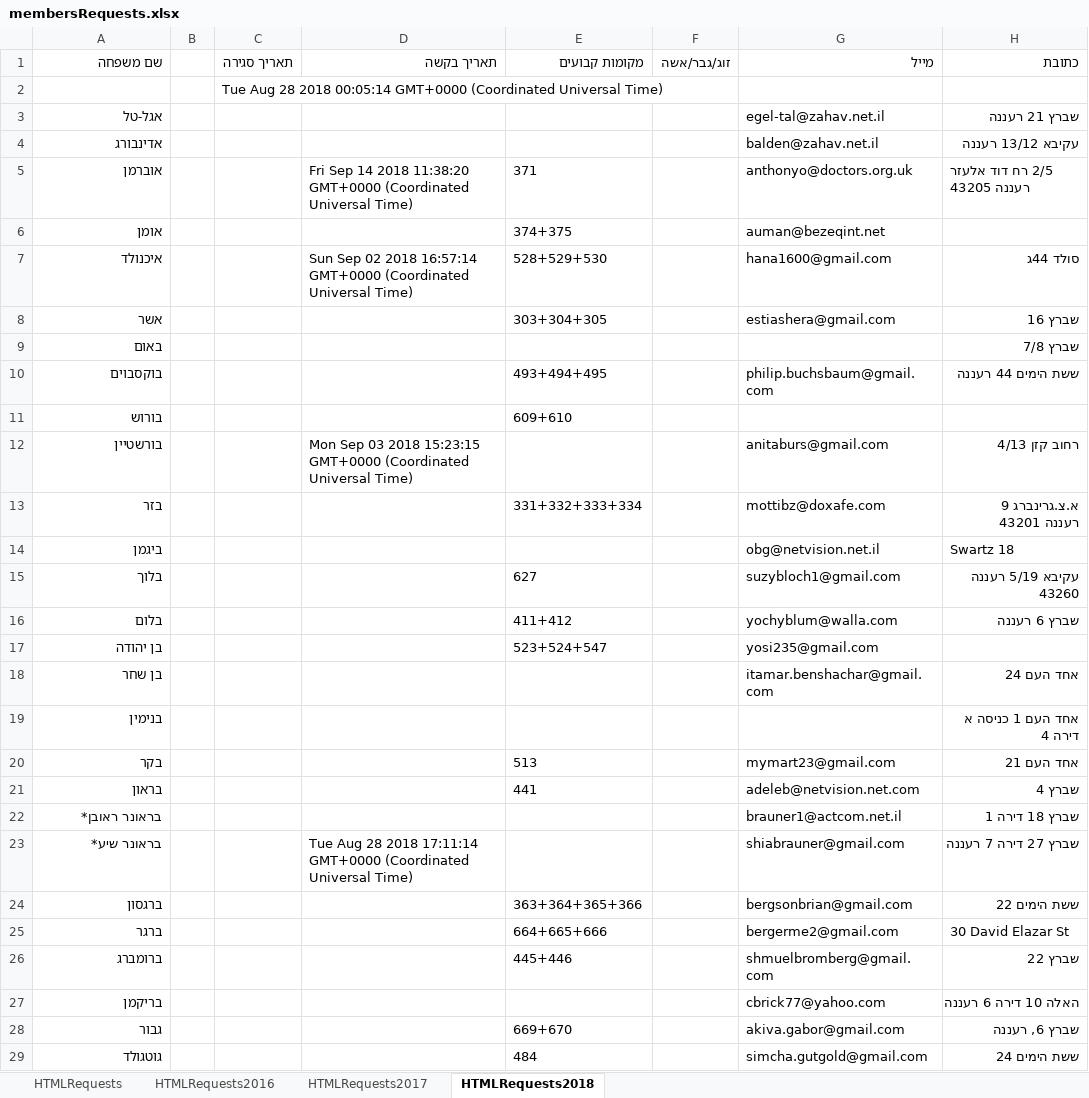
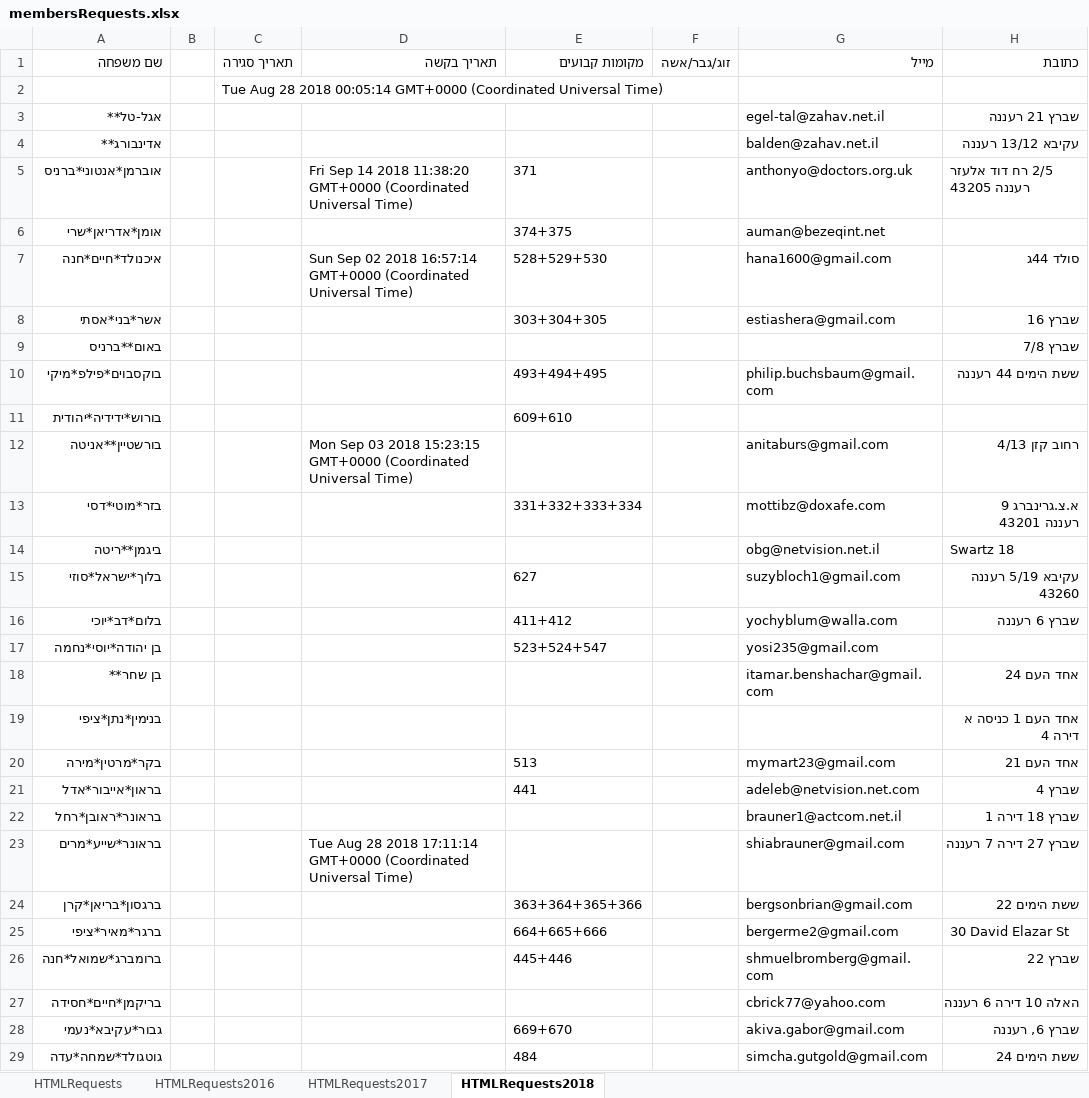
Before and after one commit to sgutgold/yamimNoraim, an Excel workbook: membersRequests.xlsx, sheet HTMLRequests2018, drawn as a sheet; only a part is shown; values as stored, in another font and other column widths than the file's, no borders; the diff covers the shown part only; the diff names each change by its address in the sheet, - before the commit and + after, or states it on an @@ line.

```diff
--- a/membersRequests.xlsx (sheet HTMLRequests2018)
+++ b/membersRequests.xlsx (sheet HTMLRequests2018)
-A3 (שם משפחה): אגל-טל
+A3 (שם משפחה): אגל-טל**
-A4 (שם משפחה): אדינבורג
+A4 (שם משפחה): אדינבורג**
-A5 (שם משפחה): אוברמן
+A5 (שם משפחה): אוברמן*אנטוני*ברניס
-A6 (שם משפחה): אומן
+A6 (שם משפחה): אומן*אדריאן*שרי
-A7 (שם משפחה): איכנולד
+A7 (שם משפחה): איכנולד*חיים*חנה
-A8 (שם משפחה): אשר
+A8 (שם משפחה): אשר*בני*אסתי
-A9 (שם משפחה): באום
+A9 (שם משפחה): באום**ברניס
-A10 (שם משפחה): בוקסבוים
+A10 (שם משפחה): בוקסבוים*פילפ*מיקי
-A11 (שם משפחה): בורוש
+A11 (שם משפחה): בורוש*ידידיה*יהודית
-A12 (שם משפחה): בורשטיין
+A12 (שם משפחה): בורשטיין**אניטה
-A13 (שם משפחה): בזר
+A13 (שם משפחה): בזר*מוטי*דסי
-A14 (שם משפחה): ביגמן
+A14 (שם משפחה): ביגמן**ריטה
-A15 (שם משפחה): בלוך
+A15 (שם משפחה): בלוך*ישראל*סוזי
-A16 (שם משפחה): בלום
+A16 (שם משפחה): בלום*דב*יוכי
-A17 (שם משפחה): בן יהודה
+A17 (שם משפחה): בן יהודה*יוסי*נחמה
-A18 (שם משפחה): בן שחר
+A18 (שם משפחה): בן שחר**
-A19 (שם משפחה): בנימין
+A19 (שם משפחה): בנימין*נתן*ציפי
-A20 (שם משפחה): בקר
+A20 (שם משפחה): בקר*מרטין*מירה
-A21 (שם משפחה): בראון
+A21 (שם משפחה): בראון*אייבור*אדל
-A22 (שם משפחה): בראונר ראובן*
+A22 (שם משפחה): בראונר*ראובן*רחל
-A23 (שם משפחה): בראונר שיע*
+A23 (שם משפחה): בראונר*שייע*מרים
-A24 (שם משפחה): ברגסון
+A24 (שם משפחה): ברגסון*בריאן*קרן
-A25 (שם משפחה): ברגר
+A25 (שם משפחה): ברגר*מאיר*ציפי
-A26 (שם משפחה): ברומברג
+A26 (שם משפחה): ברומברג*שמואל*חנה
-A27 (שם משפחה): בריקמן
+A27 (שם משפחה): בריקמן*חיים*חסידה
-A28 (שם משפחה): גבור
+A28 (שם משפחה): גבור*עקיבא*נעמי
-A29 (שם משפחה): גוטגולד
+A29 (שם משפחה): גוטגולד*שמחה*עדה
```
Also changed, not shown: 112 edited cells elsewhere in this sheet, sheet HTMLRequests2017, sheet HTMLRequests2016.
